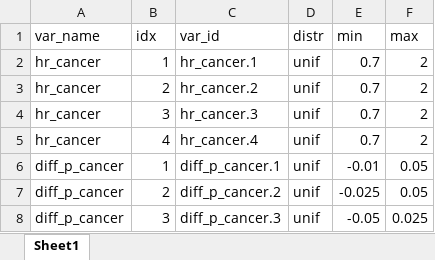
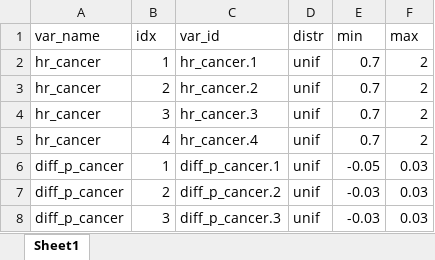
Before and after one commit to sjpi22/tutorial_cancer_modeling_des, an Excel workbook: _ground_truth/constant_priors.xlsx, sheet Sheet1, drawn as a sheet; values as stored, in another font and other column widths than the file's, no borders; the diff names each change by its address in the sheet, - before the commit and + after, or states it on an @@ line.

```diff
--- a/_ground_truth/constant_priors.xlsx (sheet Sheet1)
+++ b/_ground_truth/constant_priors.xlsx (sheet Sheet1)
-E6 (min): -0.01
+E6 (min): -0.05
-F6:F7 (max): 0.05
+F6:F7 (max): 0.03
-E7 (min): -0.025
+E7 (min): -0.03
-E8 (min): -0.05
+E8 (min): -0.03
-F8 (max): 0.025
+F8 (max): 0.03
```
Also changed, not shown: _ground_truth/true_params.xlsx, 18 other files.
